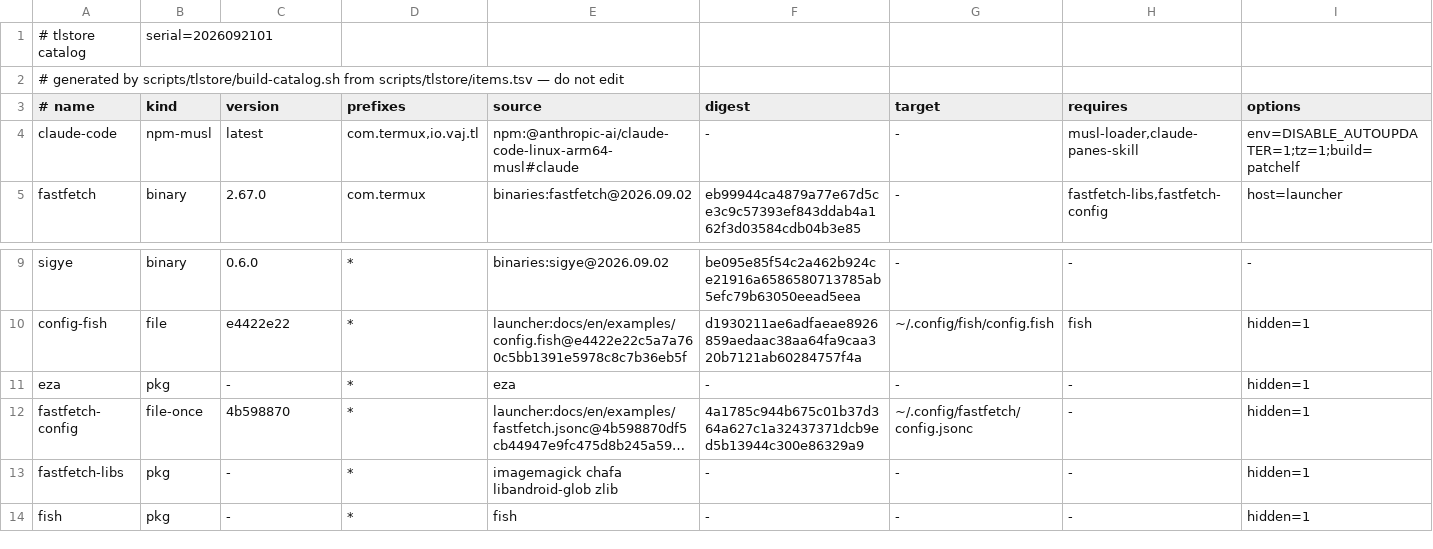
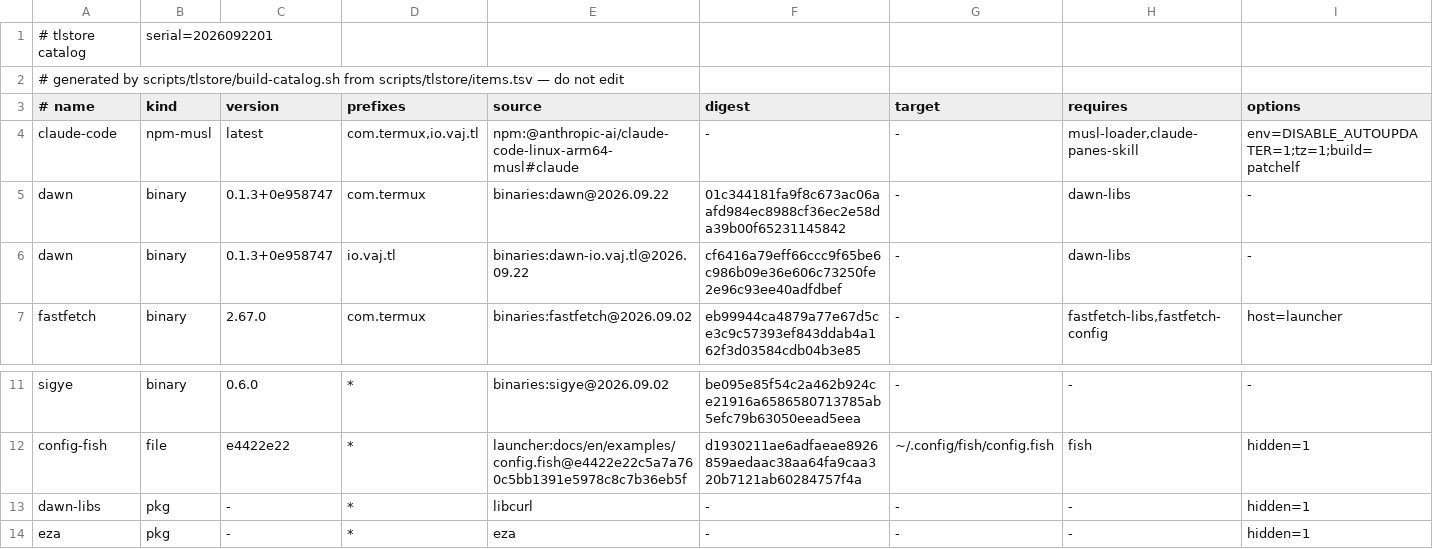
Before and after one commit to PickleHik3/termux-launcher-binaries, a TSV file: catalog.tsv, drawn as a sheet; only a part is shown, gaps mark what is left out; the shorter side is filled out with more unchanged rows; long unchanged cells end in …; rows hold the shown columns only; the diff names each change by its address in the sheet, - before the commit and + after, or states it on an @@ line.

```diff
--- a/catalog.tsv
+++ b/catalog.tsv
-B1 (kind): serial=2026092101
+B1 (kind): serial=2026092201
+row 5: dawn | binary | 0.1.3+0e958747 | com.termux | binaries:dawn@2026.09.22 | 01c344181fa9f8c673ac06aafd984ec8988cf36ec2e58da39b00f65231145842 | - | dawn-libs | -
+row 6: dawn | binary | 0.1.3+0e958747 | io.vaj.tl | binaries:dawn-io.vaj.tl@2026.09.22 | cf6416a79eff66ccc9f65be6c986b09e36e606c73250fe2e96c93ee40adfdbef | - | dawn-libs | -
+row 13: dawn-libs | pkg | - | * | libcurl | - | - | - | hidden=1
```
Also changed, not shown: 1 other file.
